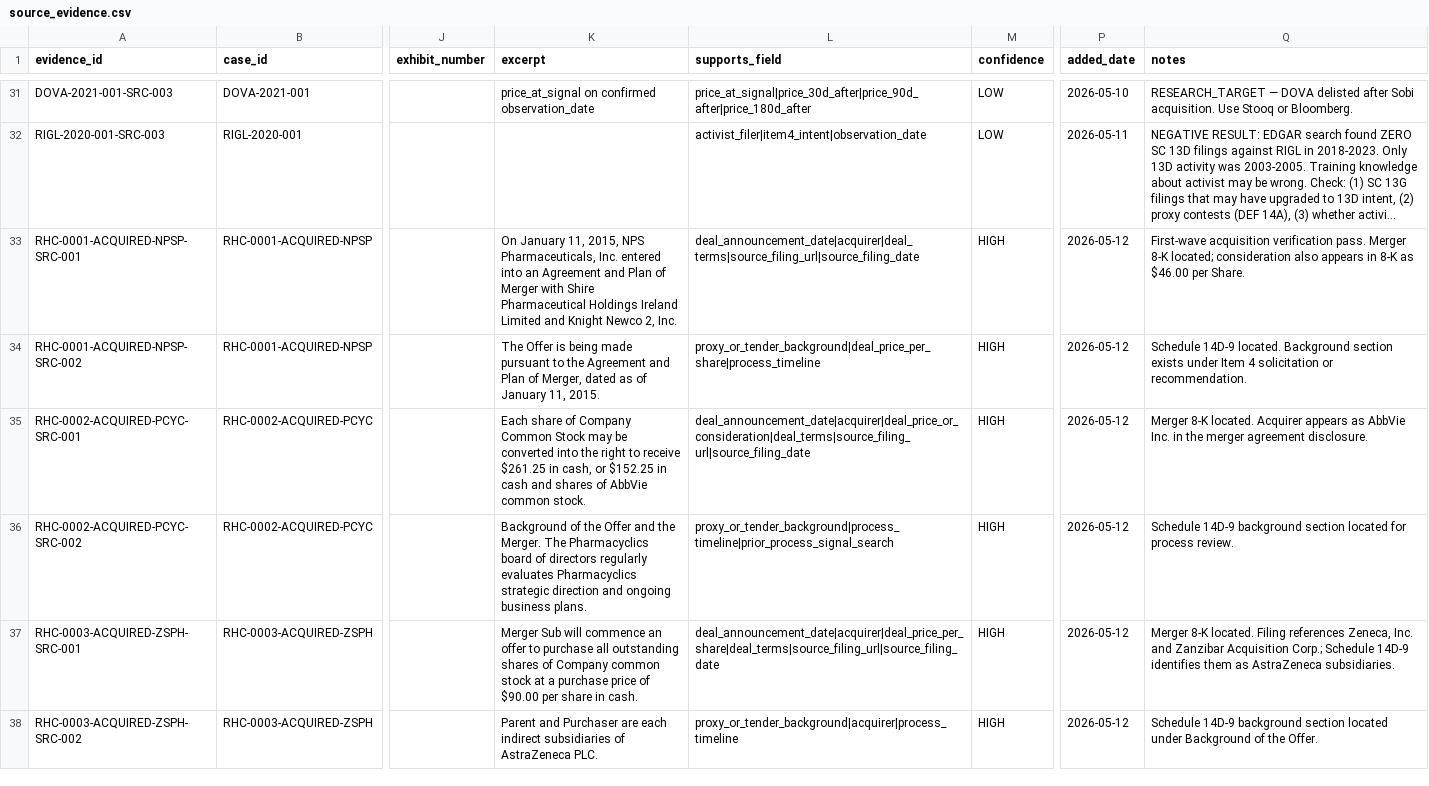
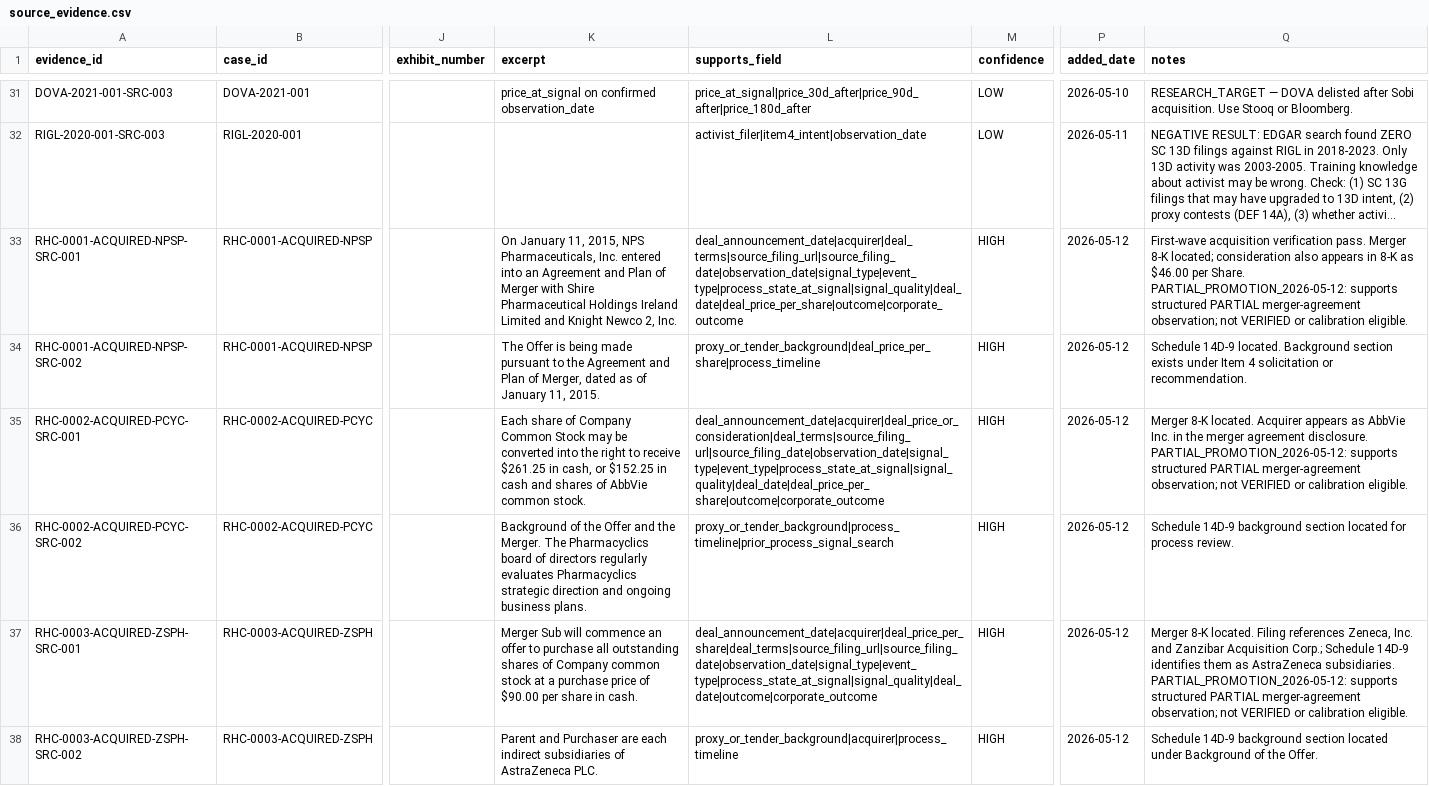
Before and after one commit to jackdiemar/ma-scanner, a CSV file: data/historical_cases/source_evidence.csv, drawn as a sheet; only a part is shown, gaps mark what is left out; long unchanged cells end in …; the diff covers the shown part only; the diff names each change by its address in the sheet, - before the commit and + after, or states it on an @@ line.

```diff
--- a/data/historical_cases/source_evidence.csv
+++ b/data/historical_cases/source_evidence.csv
-L33 (supports_field): deal_announcement_date|acquirer|deal_terms|source_filing_url|source_filing_date
+L33 (supports_field): deal_announcement_date|acquirer|deal_terms|source_filing_url|source_filing_date|observation_date|signal_type|event_type|process_state_at_signal|signal_quality|deal_date|deal_price_per_share|outcome|corporate_outcome
-Q33 (notes): …per Share.
+Q33 (notes): …per Share. PARTIAL_PROMOTION_2026-05-12: supports structured PARTIAL merger-agreement observation; not VERIFIED or calibration eligible.
-L35 (supports_field): deal_announcement_date|acquirer|deal_price_or_consideration|deal_terms|source_filing_url|source_filing_date
+L35 (supports_field): deal_announcement_date|acquirer|deal_price_or_consideration|deal_terms|source_filing_url|source_filing_date|observation_date|signal_type|event_type|process_state_at_signal|signal_quality|deal_date|deal_price_per_share|outcome|corporate_outcome
-Q35 (notes): …agreement disclosure.
+Q35 (notes): …agreement disclosure. PARTIAL_PROMOTION_2026-05-12: supports structured PARTIAL merger-agreement observation; not VERIFIED or calibration eligible.
-L37 (supports_field): deal_announcement_date|acquirer|deal_price_per_share|deal_terms|source_filing_url|source_filing_date
+L37 (supports_field): deal_announcement_date|acquirer|deal_price_per_share|deal_terms|source_filing_url|source_filing_date|observation_date|signal_type|event_type|process_state_at_signal|signal_quality|deal_date|outcome|corporate_outcome
-Q37 (notes): …AstraZeneca subsidiaries.
+Q37 (notes): …AstraZeneca subsidiaries. PARTIAL_PROMOTION_2026-05-12: supports structured PARTIAL merger-agreement observation; not VERIFIED or calibration eligible.
```
Also changed, not shown: 4 edited cells elsewhere in this file, data/historical_cases/acquisition_verification_queue.csv, data/historical_cases/cases_partial.csv, 3 other files.
